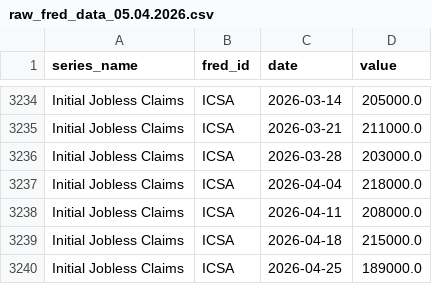
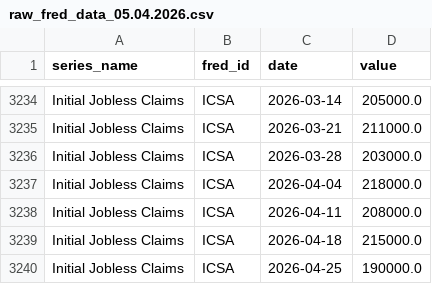
Before and after one commit to G-enterpriseGroup/Weekly-G-enterprise-Report, a CSV file: public/data/raw_fred_data_05.04.2026.csv, drawn as a sheet; only a part is shown, gaps mark what is left out.

```diff
--- a/public/data/raw_fred_data_05.04.2026.csv
+++ b/public/data/raw_fred_data_05.04.2026.csv
@@ -3239,2 +3239,2 @@ Initial Jobless Claims,ICSA,2026-04-11,208000.0
 Initial Jobless Claims,ICSA,2026-04-18,215000.0
-Initial Jobless Claims,ICSA,2026-04-25,189000.0
+Initial Jobless Claims,ICSA,2026-04-25,190000.0
```
Also changed, not shown: public/data/macro_dashboard_05.04.2026.csv, public/data/sp500_company_watchlist_05.04.2026.csv, 20 other files.
